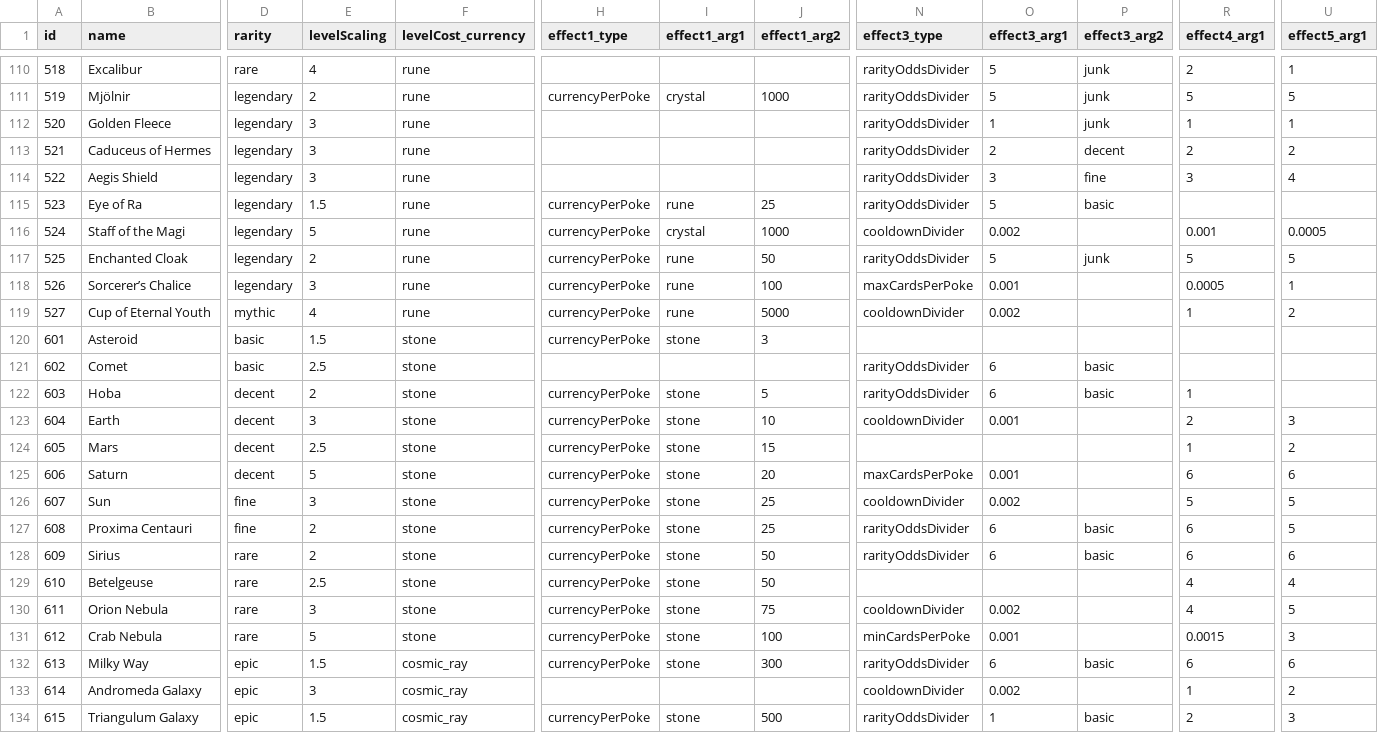
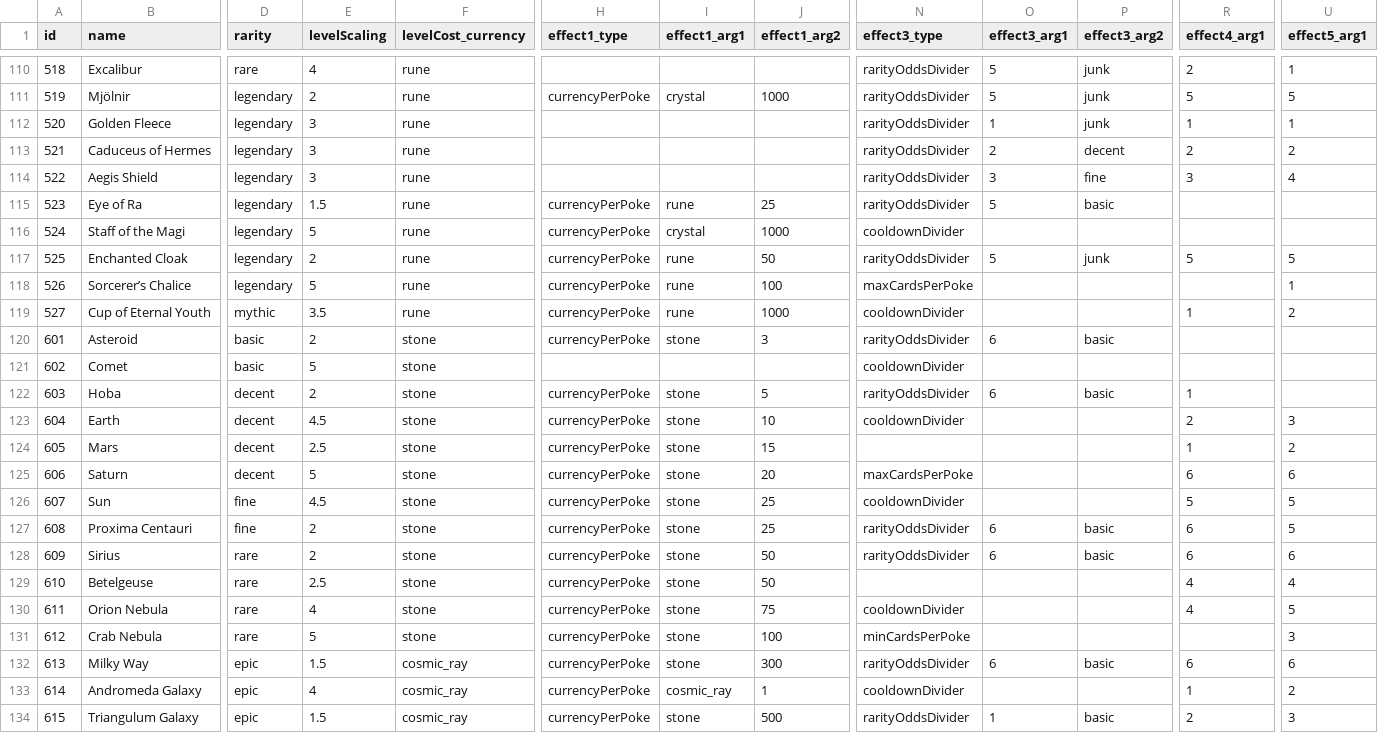
Before and after one commit to ssiatkowski/degens-idle, a CSV file: ccg/js/cards.csv, drawn as a sheet; only a part is shown, gaps mark what is left out; the diff covers the shown part only; the diff names each change by its address in the sheet, - before the commit and + after, or states it on an @@ line.

```diff
--- a/ccg/js/cards.csv
+++ b/ccg/js/cards.csv
-O116 (effect3_arg1): 0.002
+O116 (effect3_arg1): (empty)
-R116 (effect4_arg1): 0.001
+R116 (effect4_arg1): (empty)
-U116 (effect5_arg1): 0.0005
+U116 (effect5_arg1): (empty)
-E118 (levelScaling): 3
+E118 (levelScaling): 5
-O118 (effect3_arg1): 0.001
+O118 (effect3_arg1): (empty)
-R118 (effect4_arg1): 0.0005
+R118 (effect4_arg1): (empty)
-E119 (levelScaling): 4
+E119 (levelScaling): 3.5
-J119 (effect1_arg2): 5000
+J119 (effect1_arg2): 1000
-O119 (effect3_arg1): 0.002
+O119 (effect3_arg1): (empty)
-E120 (levelScaling): 1.5
+E120 (levelScaling): 2
-N120 (effect3_type): (empty)
+N120 (effect3_type): rarityOddsDivider
-O120 (effect3_arg1): (empty)
+O120 (effect3_arg1): 6
-P120 (effect3_arg2): (empty)
+P120 (effect3_arg2): basic
-E121 (levelScaling): 2.5
+E121 (levelScaling): 5
-N121 (effect3_type): rarityOddsDivider
+N121 (effect3_type): cooldownDivider
-O121 (effect3_arg1): 6
+O121 (effect3_arg1): (empty)
-P121 (effect3_arg2): basic
+P121 (effect3_arg2): (empty)
-E123 (levelScaling): 3
+E123 (levelScaling): 4.5
-O123 (effect3_arg1): 0.001
+O123 (effect3_arg1): (empty)
-O125 (effect3_arg1): 0.001
+O125 (effect3_arg1): (empty)
-E126 (levelScaling): 3
+E126 (levelScaling): 4.5
-O126 (effect3_arg1): 0.002
+O126 (effect3_arg1): (empty)
-E130 (levelScaling): 3
+E130 (levelScaling): 4
-O130 (effect3_arg1): 0.002
+O130 (effect3_arg1): (empty)
-O131 (effect3_arg1): 0.001
+O131 (effect3_arg1): (empty)
-R131 (effect4_arg1): 0.0015
+R131 (effect4_arg1): (empty)
-E133 (levelScaling): 3
+E133 (levelScaling): 4
-H133 (effect1_type): (empty)
+H133 (effect1_type): currencyPerPoke
-I133 (effect1_arg1): (empty)
+I133 (effect1_arg1): cosmic_ray
-J133 (effect1_arg2): (empty)
+J133 (effect1_arg2): 1
-O133 (effect3_arg1): 0.002
+O133 (effect3_arg1): (empty)
```
Also changed, not shown: 90 edited cells elsewhere in this file, 20 other files.
